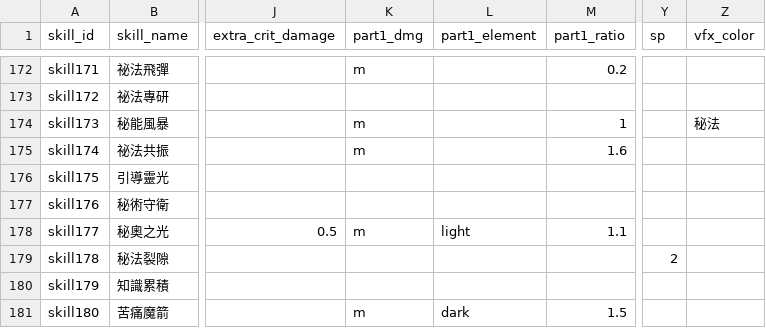
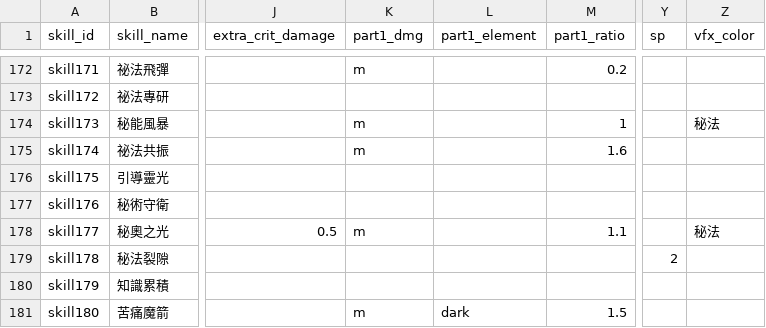
Before and after one commit to minruuwu/bigadventure, a CSV file: assets/data/skill_info.csv, drawn as a sheet; only a part is shown, gaps mark what is left out; the diff names each change by its address in the sheet, - before the commit and + after, or states it on an @@ line.

```diff
--- a/assets/data/skill_info.csv
+++ b/assets/data/skill_info.csv
-L178 (part1_element): light
+L178 (part1_element): (empty)
-Z178 (vfx_color): (empty)
+Z178 (vfx_color): 秘法
```
